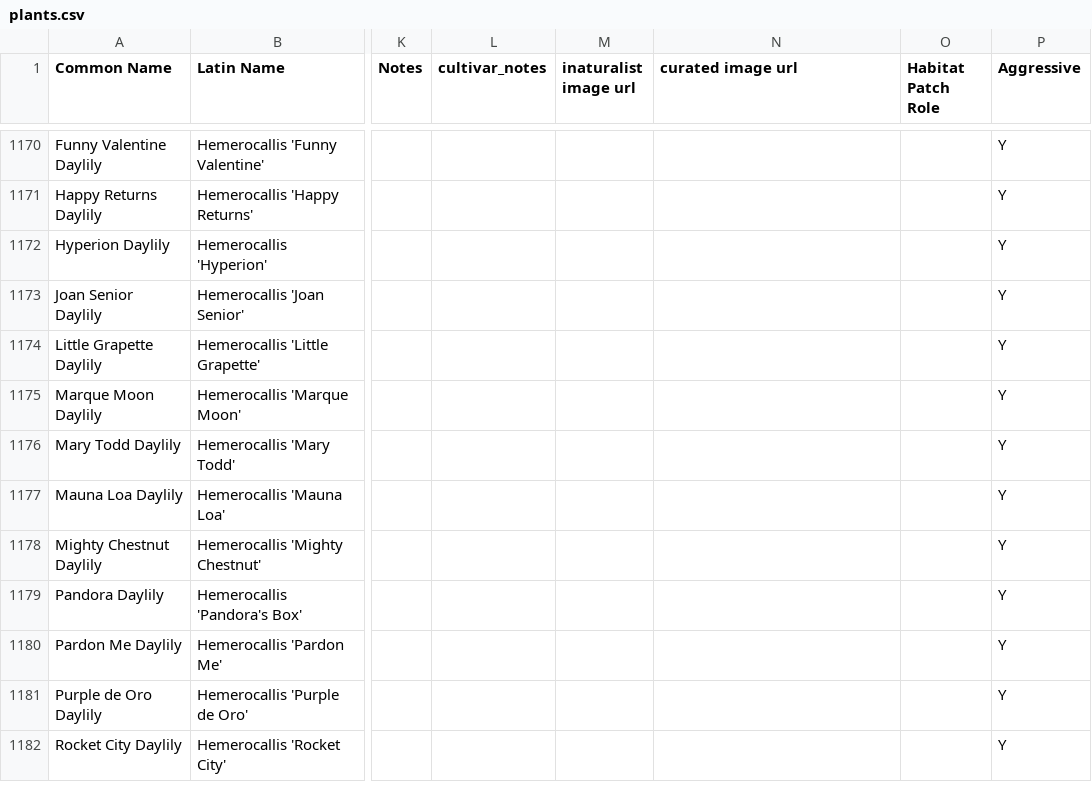
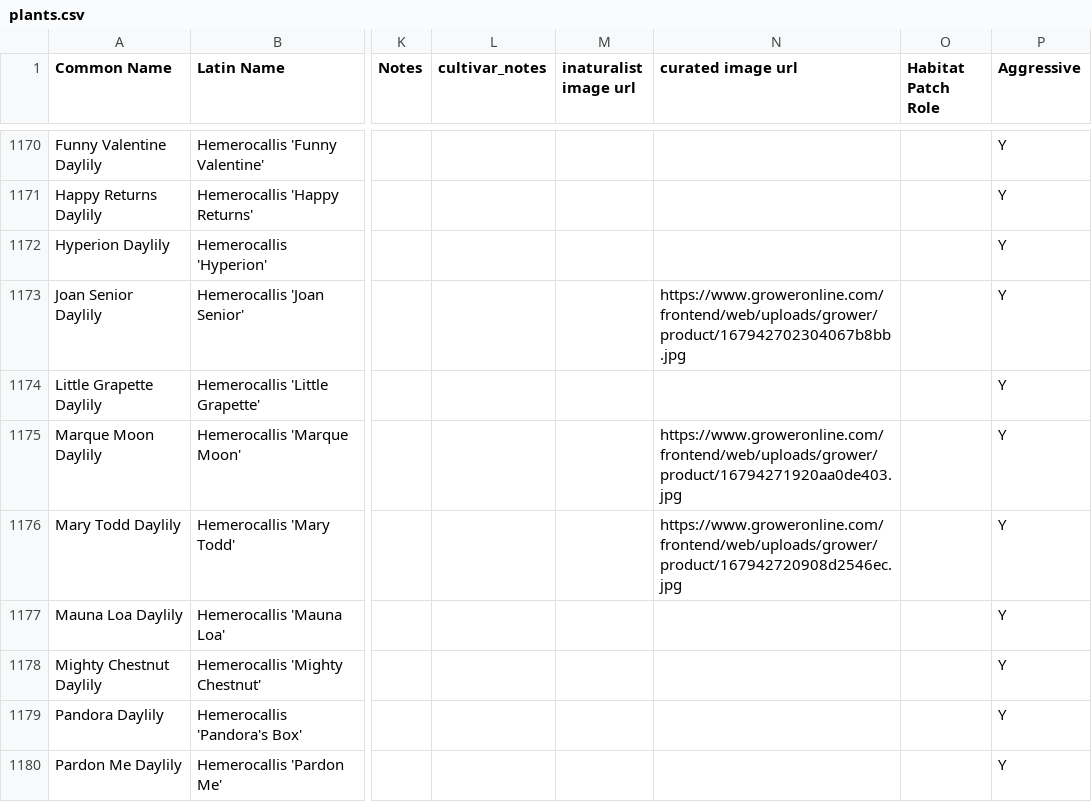
Before and after one commit to rsummmmers/plant-finder, a CSV file: dev/plants.csv, drawn as a sheet; only a part is shown, gaps mark what is left out; the shorter side is filled out with more unchanged rows; the diff covers the shown part only; the diff names each change by its address in the sheet, - before the commit and + after, or states it on an @@ line.

```diff
--- a/dev/plants.csv
+++ b/dev/plants.csv
-N1173 (curated image url): (empty)
+N1173 (curated image url): https://www.groweronline.com/frontend/web/uploads/grower/product/167942702304067b8bb.jpg
-N1175 (curated image url): (empty)
+N1175 (curated image url): https://www.groweronline.com/frontend/web/uploads/grower/product/16794271920aa0de403.jpg
-N1176 (curated image url): (empty)
+N1176 (curated image url): https://www.groweronline.com/frontend/web/uploads/grower/product/167942720908d2546ec.jpg
```
Also changed, not shown: 1 added row and 5 edited cells elsewhere in this file, dev/nursery_crosswalk.csv.
